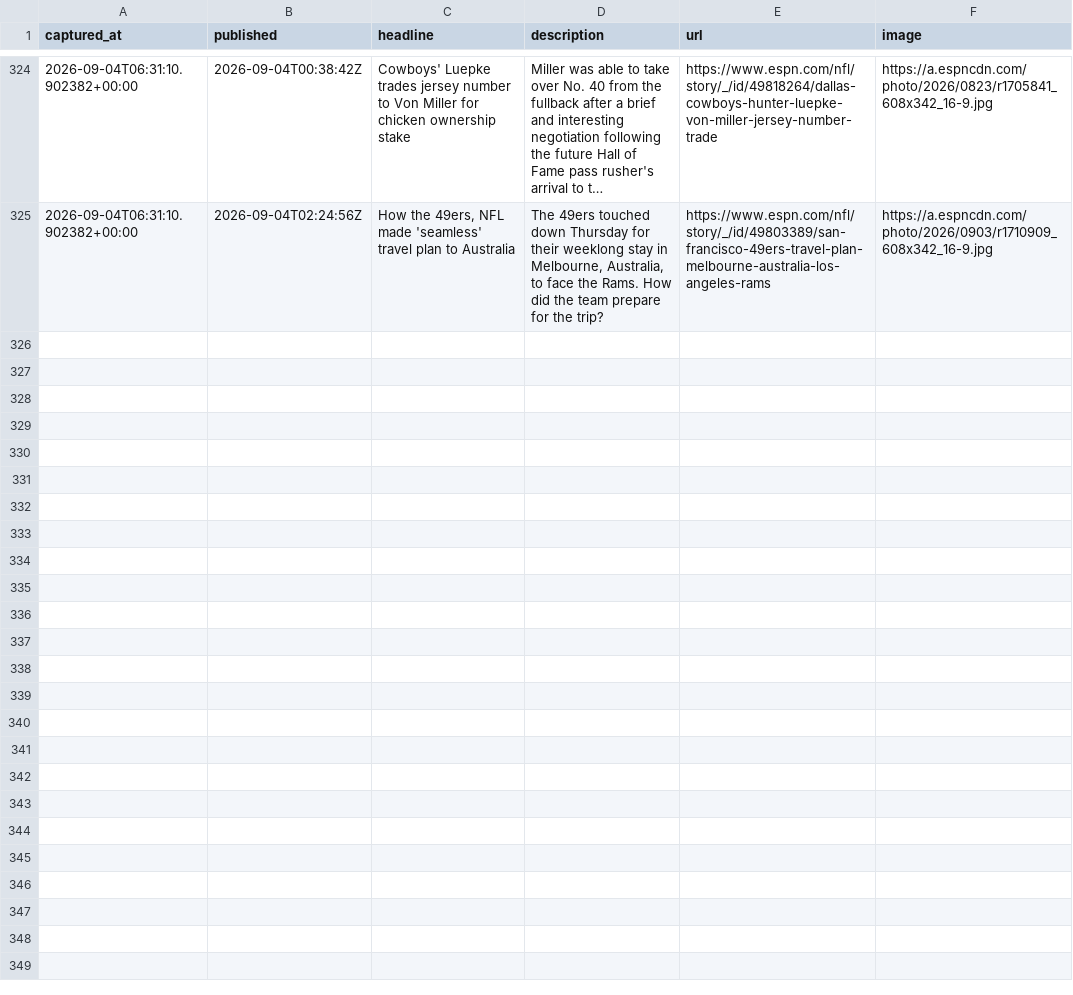
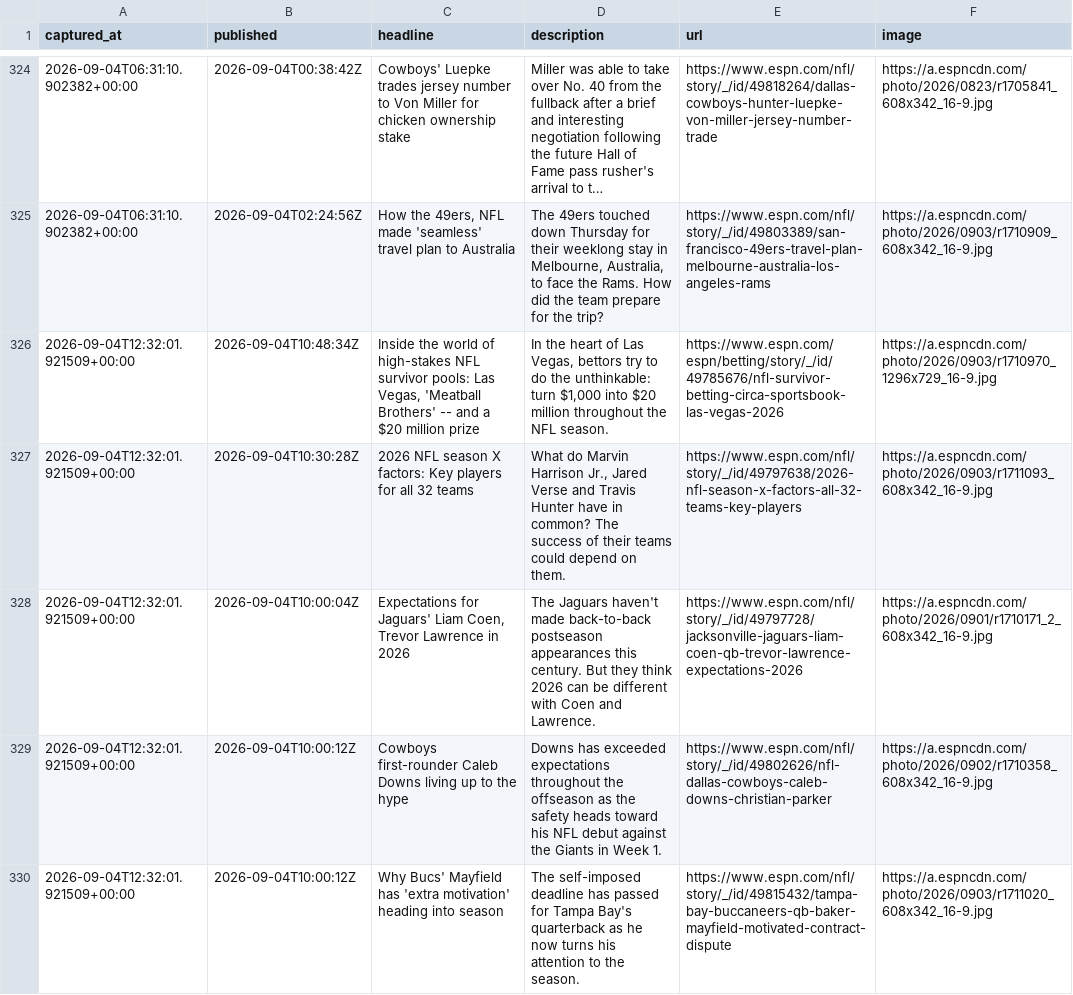
Before and after one commit to cmhart13-boop/OneMoreShiva-Native, a CSV file: data/injury_mentions.csv, drawn as a sheet; only a part is shown, gaps mark what is left out; long unchanged cells end in …; the diff names each change by its address in the sheet, - before the commit and + after, or states it on an @@ line.

```diff
--- a/data/injury_mentions.csv
+++ b/data/injury_mentions.csv
+row 326: 2026-09-04T12:32:01.921509+00:00 | 2026-09-04T10:48:34Z | Inside the world of high-stakes NFL survivor pools: Las Vegas, 'Meatball Brothers' -- and a $20 million prize | In the heart of Las Vegas, bettors try to do the unthinkable: turn $1,000 into $20 million throughout the NFL season. | https://www.espn.com/espn/betting/story/_/id/49785676/nfl-survivor-betting-circa-sportsbook-las-vegas-2026 | https://a.espncdn.com/photo/2026/0903/r1710970_1296x729_16-9.jpg
+row 327: 2026-09-04T12:32:01.921509+00:00 | 2026-09-04T10:30:28Z | 2026 NFL season X factors: Key players for all 32 teams | What do Marvin Harrison Jr., Jared Verse and Travis Hunter have in common? The success of their teams could depend on them. | https://www.espn.com/nfl/story/_/id/49797638/2026-nfl-season-x-factors-all-32-teams-key-players | https://a.espncdn.com/photo/2026/0903/r1711093_608x342_16-9.jpg
+row 328: 2026-09-04T12:32:01.921509+00:00 | 2026-09-04T10:00:04Z | Expectations for Jaguars' Liam Coen, Trevor Lawrence in 2026 | The Jaguars haven't made back-to-back postseason appearances this century. But they think 2026 can be different with Coen and Lawrence. | https://www.espn.com/nfl/story/_/id/49797728/jacksonville-jaguars-liam-coen-qb-trevor-lawrence-expectations-2026 | https://a.espncdn.com/photo/2026/0901/r1710171_2_608x342_16-9.jpg
+row 329: 2026-09-04T12:32:01.921509+00:00 | 2026-09-04T10:00:12Z | Cowboys first-rounder Caleb Downs living up to the hype | Downs has exceeded expectations throughout the offseason as the safety heads toward his NFL debut against the Giants in Week 1. | https://www.espn.com/nfl/story/_/id/49802626/nfl-dallas-cowboys-caleb-downs-christian-parker | https://a.espncdn.com/photo/2026/0902/r1710358_608x342_16-9.jpg
+row 330: 2026-09-04T12:32:01.921509+00:00 | 2026-09-04T10:00:12Z | Why Bucs' Mayfield has 'extra motivation' heading into season | The self-imposed deadline has passed for Tampa Bay's quarterback as he now turns his attention to the season. | https://www.espn.com/nfl/story/_/id/49815432/tampa-bay-buccaneers-qb-baker-mayfield-motivated-contract-dispute | https://a.espncdn.com/photo/2026/0903/r1711020_608x342_16-9.jpg
```
Also changed, not shown: 2 other files.
